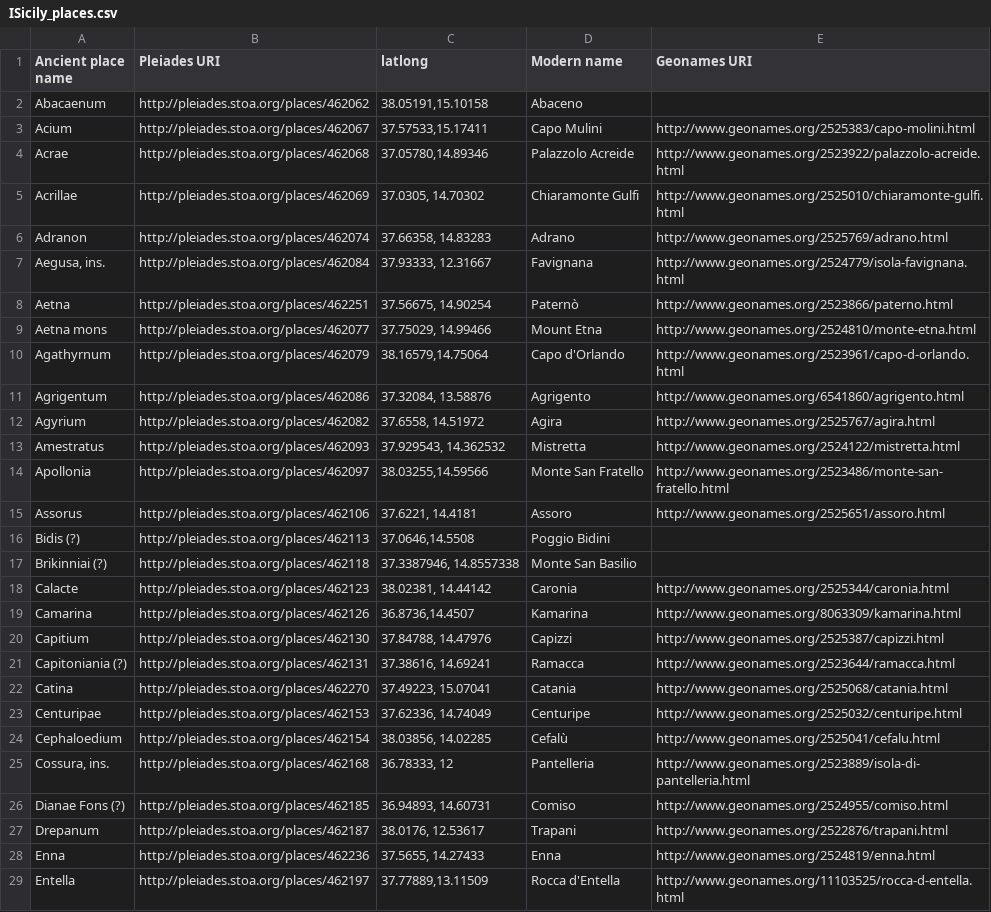
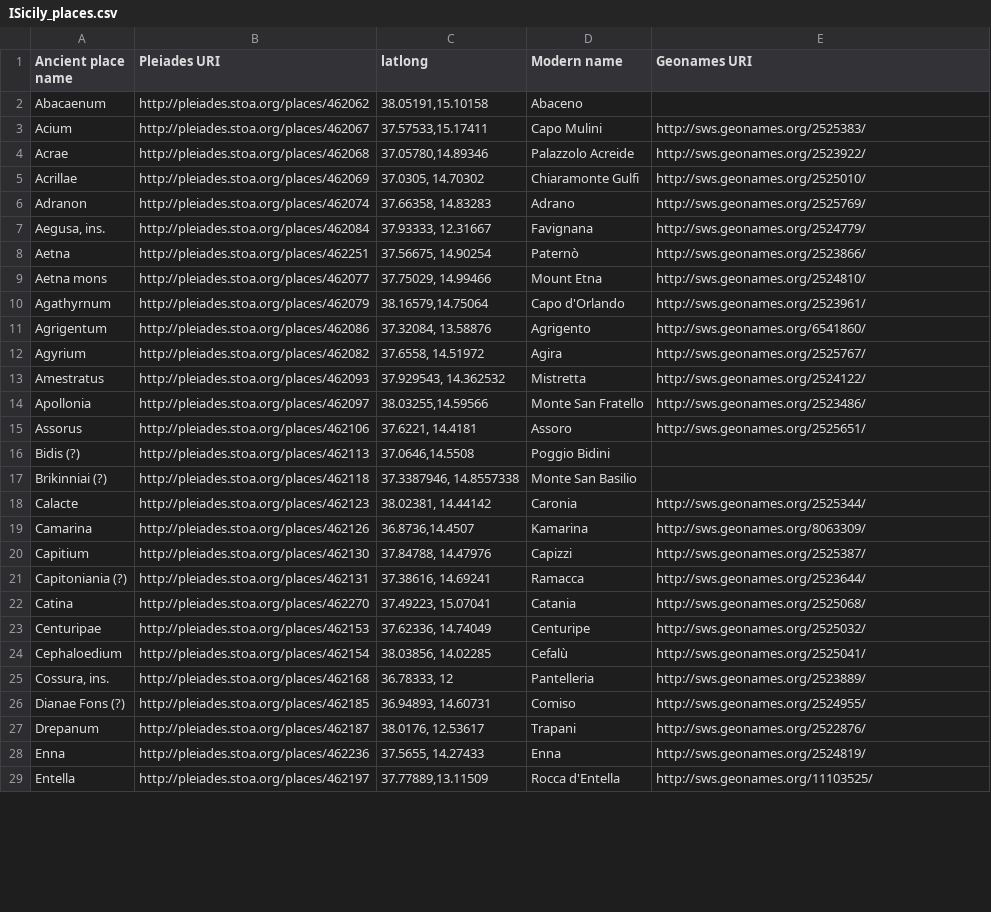
Before and after one commit to ISicily/ISicily, a CSV file: alists/ISicily_places.csv, drawn as a sheet; only a part is shown; the diff covers the shown part only; the diff names each change by its address in the sheet, - before the commit and + after, or states it on an @@ line.

Commit message:
corrected geonames URIs

```diff
--- a/alists/ISicily_places.csv
+++ b/alists/ISicily_places.csv
-E3 (Geonames URI): http://www.geonames.org/2525383/capo-molini.html
+E3 (Geonames URI): http://sws.geonames.org/2525383/
-E4 (Geonames URI): http://www.geonames.org/2523922/palazzolo-acreide.html
+E4 (Geonames URI): http://sws.geonames.org/2523922/
-E5 (Geonames URI): http://www.geonames.org/2525010/chiaramonte-gulfi.html
+E5 (Geonames URI): http://sws.geonames.org/2525010/
-E6 (Geonames URI): http://www.geonames.org/2525769/adrano.html
+E6 (Geonames URI): http://sws.geonames.org/2525769/
-E7 (Geonames URI): http://www.geonames.org/2524779/isola-favignana.html
+E7 (Geonames URI): http://sws.geonames.org/2524779/
-E8 (Geonames URI): http://www.geonames.org/2523866/paterno.html
+E8 (Geonames URI): http://sws.geonames.org/2523866/
-E9 (Geonames URI): http://www.geonames.org/2524810/monte-etna.html
+E9 (Geonames URI): http://sws.geonames.org/2524810/
-E10 (Geonames URI): http://www.geonames.org/2523961/capo-d-orlando.html
+E10 (Geonames URI): http://sws.geonames.org/2523961/
-E11 (Geonames URI): http://www.geonames.org/6541860/agrigento.html
+E11 (Geonames URI): http://sws.geonames.org/6541860/
-E12 (Geonames URI): http://www.geonames.org/2525767/agira.html
+E12 (Geonames URI): http://sws.geonames.org/2525767/
-E13 (Geonames URI): http://www.geonames.org/2524122/mistretta.html
+E13 (Geonames URI): http://sws.geonames.org/2524122/
-E14 (Geonames URI): http://www.geonames.org/2523486/monte-san-fratello.html
+E14 (Geonames URI): http://sws.geonames.org/2523486/
-E15 (Geonames URI): http://www.geonames.org/2525651/assoro.html
+E15 (Geonames URI): http://sws.geonames.org/2525651/
-E18 (Geonames URI): http://www.geonames.org/2525344/caronia.html
+E18 (Geonames URI): http://sws.geonames.org/2525344/
-E19 (Geonames URI): http://www.geonames.org/8063309/kamarina.html
+E19 (Geonames URI): http://sws.geonames.org/8063309/
-E20 (Geonames URI): http://www.geonames.org/2525387/capizzi.html
+E20 (Geonames URI): http://sws.geonames.org/2525387/
-E21 (Geonames URI): http://www.geonames.org/2523644/ramacca.html
+E21 (Geonames URI): http://sws.geonames.org/2523644/
-E22 (Geonames URI): http://www.geonames.org/2525068/catania.html
+E22 (Geonames URI): http://sws.geonames.org/2525068/
-E23 (Geonames URI): http://www.geonames.org/2525032/centuripe.html
+E23 (Geonames URI): http://sws.geonames.org/2525032/
-E24 (Geonames URI): http://www.geonames.org/2525041/cefalu.html
+E24 (Geonames URI): http://sws.geonames.org/2525041/
-E25 (Geonames URI): http://www.geonames.org/2523889/isola-di-pantelleria.html
+E25 (Geonames URI): http://sws.geonames.org/2523889/
-E26 (Geonames URI): http://www.geonames.org/2524955/comiso.html
+E26 (Geonames URI): http://sws.geonames.org/2524955/
-E27 (Geonames URI): http://www.geonames.org/2522876/trapani.html
+E27 (Geonames URI): http://sws.geonames.org/2522876/
-E28 (Geonames URI): http://www.geonames.org/2524819/enna.html
+E28 (Geonames URI): http://sws.geonames.org/2524819/
-E29 (Geonames URI): http://www.geonames.org/11103525/rocca-d-entella.html
+E29 (Geonames URI): http://sws.geonames.org/11103525/
```
Also changed, not shown: 116 edited cells elsewhere in this file.
